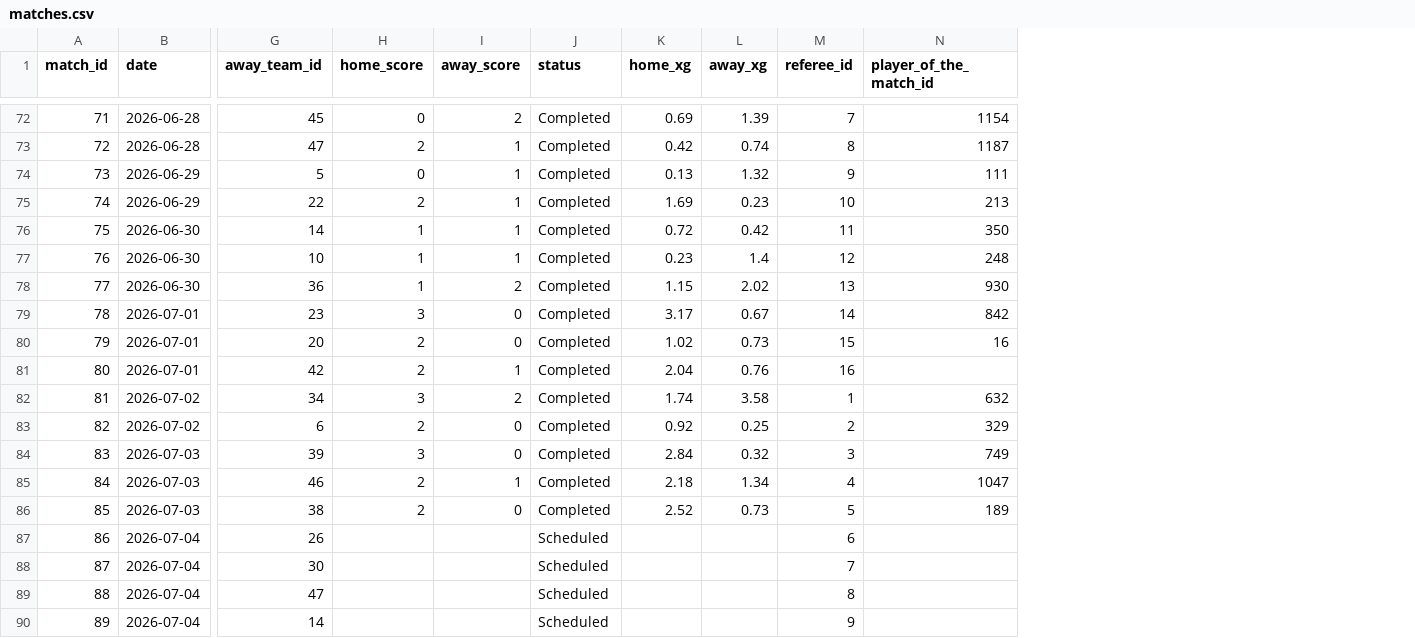
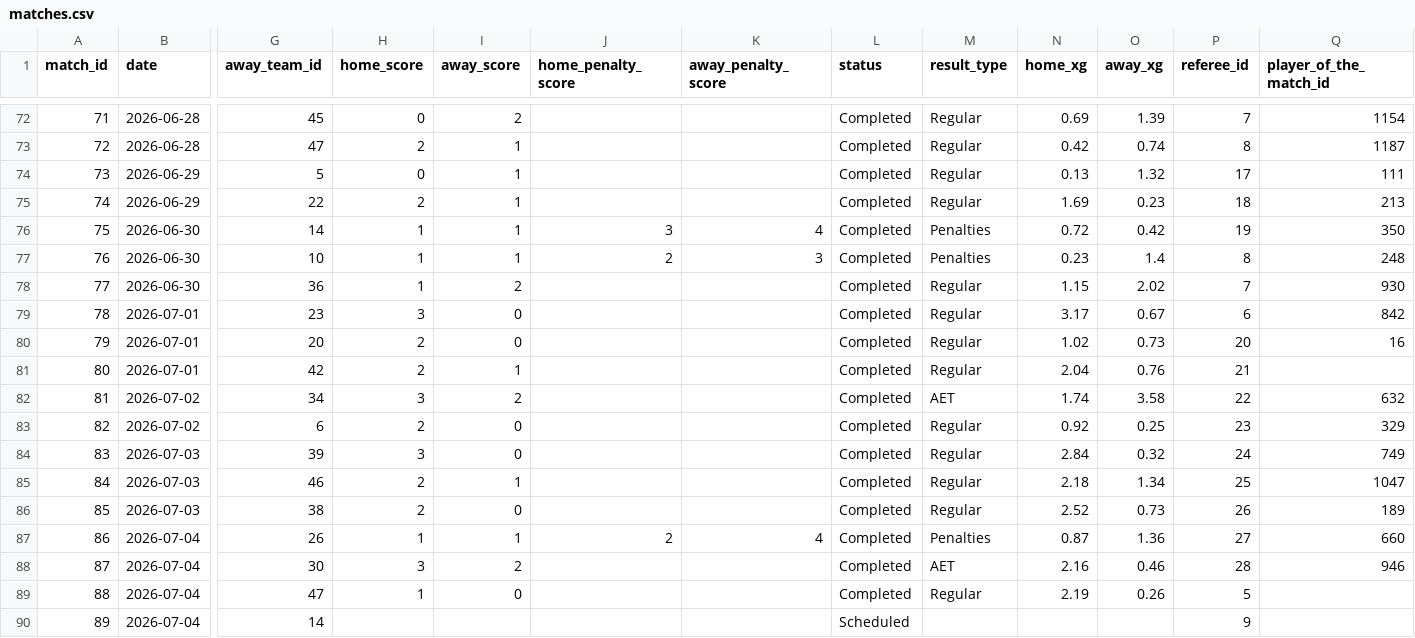
Before and after one commit to DevMbhoni/world-cup-predictor, a CSV file: data/raw/worldcup_2026/matches.csv, drawn as a sheet; only a part is shown, gaps mark what is left out; addresses are those after the commit; the diff names each change by its address in the sheet, - before the commit and + after, or states it on an @@ line.

```diff
--- a/data/raw/worldcup_2026/matches.csv
+++ b/data/raw/worldcup_2026/matches.csv
+column J (home_penalty_score), rows 76-87: 3 | 2 |  |  |  |  |  |  |  |  |  | 2
+column K (away_penalty_score), rows 76-87: 4 | 3 |  |  |  |  |  |  |  |  |  | 4
+column M (result_type), rows 72-89: Regular | Regular | Regular | Regular | Penalties | Penalties | Regular | Regular | Regular | Regular | AET | Regular | Regular | Regular | Regular | Penalties | AET | Regular
-P74 (referee_id): 9
+P74 (referee_id): 17
-P75 (referee_id): 10
+P75 (referee_id): 18
-P76 (referee_id): 11
+P76 (referee_id): 19
-P77 (referee_id): 12
+P77 (referee_id): 8
-P78 (referee_id): 13
+P78 (referee_id): 7
-P79 (referee_id): 14
+P79 (referee_id): 6
-P80 (referee_id): 15
+P80 (referee_id): 20
-P81 (referee_id): 16
+P81 (referee_id): 21
-P82 (referee_id): 1
+P82 (referee_id): 22
-P83 (referee_id): 2
+P83 (referee_id): 23
-P84 (referee_id): 3
+P84 (referee_id): 24
-P85 (referee_id): 4
+P85 (referee_id): 25
-P86 (referee_id): 5
+P86 (referee_id): 26
-H87 (home_score): (empty)
+H87 (home_score): 1
-I87 (away_score): (empty)
+I87 (away_score): 1
-L87:L89 (status): Scheduled
+L87:L89 (status): Completed
-N87 (home_xg): (empty)
+N87 (home_xg): 0.87
-O87 (away_xg): (empty)
+O87 (away_xg): 1.36
-P87 (referee_id): 6
+P87 (referee_id): 27
-Q87 (player_of_the_match_id): (empty)
+Q87 (player_of_the_match_id): 660
-H88 (home_score): (empty)
+H88 (home_score): 3
-I88 (away_score): (empty)
+I88 (away_score): 2
-N88 (home_xg): (empty)
+N88 (home_xg): 2.16
-O88 (away_xg): (empty)
+O88 (away_xg): 0.46
-P88 (referee_id): 7
+P88 (referee_id): 28
-Q88 (player_of_the_match_id): (empty)
+Q88 (player_of_the_match_id): 946
-H89 (home_score): (empty)
+H89 (home_score): 1
-I89 (away_score): (empty)
+I89 (away_score): 0
-N89 (home_xg): (empty)
+N89 (home_xg): 2.19
-O89 (away_xg): (empty)
+O89 (away_xg): 0.26
-P89 (referee_id): 8
+P89 (referee_id): 5
```
Also changed, not shown: data/raw/worldcup_2026/match_events.csv, data/raw/worldcup_2026/match_lineups.csv, 44 other files.
